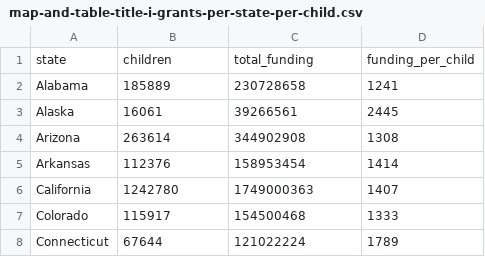
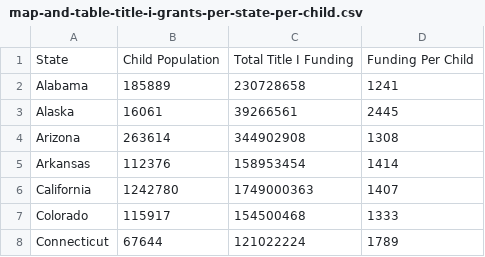
Before and after one commit to Journalists-Resource/counting-for-dollars, a CSV file: public/datasets/map-and-table-title-i-grants-per-state-per-child.csv, drawn as a sheet; only a part is shown; removed rows and columns are numbered as before the commit, all else as after; the diff names each change by its address in the sheet, - before the commit and + after, or states it on an @@ line.

Commit message:
improving clarity of Title I Map

```diff
--- a/public/datasets/map-and-table-title-i-grants-per-state-per-child.csv
+++ b/public/datasets/map-and-table-title-i-grants-per-state-per-child.csv
-row 1: state | children | total_funding | funding_per_child
+row 1: State | Child Population | Total Title I Funding | Funding Per Child
```
Also changed, not shown: 2 other files.
